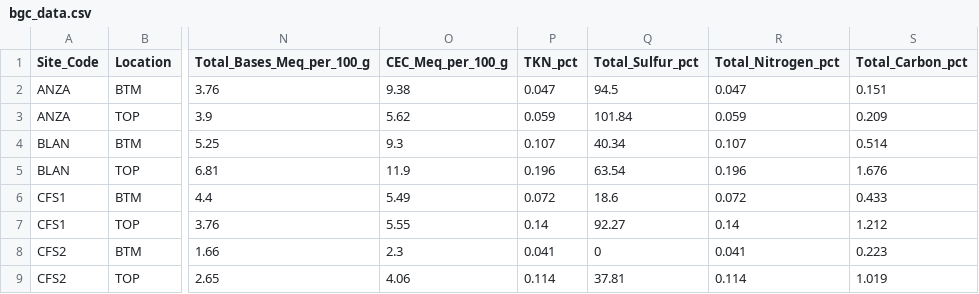
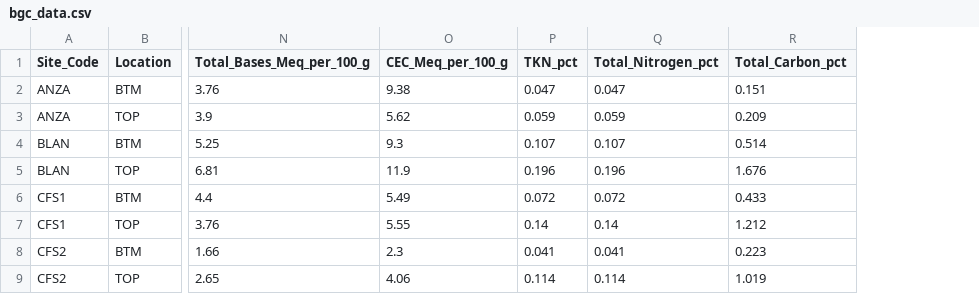
Before and after one commit to EMSL-MONet/CommSciMtg_Nov23, a CSV file: Biogeochem/data/bgc_data.csv, drawn as a sheet; only a part is shown, gaps mark what is left out; the diff names each change by its address in the sheet, - before the commit and + after, or states it on an @@ line.

Commit message:
clean up

```diff
--- a/Biogeochem/data/bgc_data.csv
+++ b/Biogeochem/data/bgc_data.csv
-column Q (Total_Sulfur_pct), rows 2-9: 94.5 | 101.84 | 40.34 | 63.54 | 18.6 | 92.27 | 0 | 37.81
```
